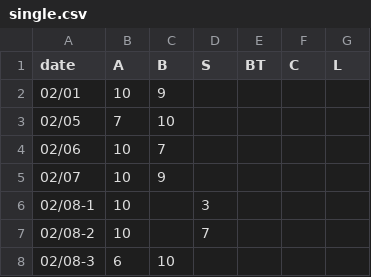
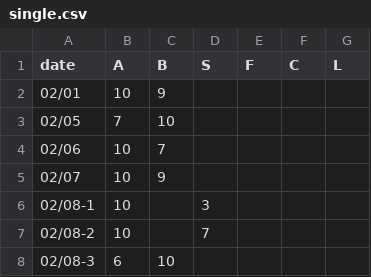
Before and after one commit to BK01/fb_stats, a CSV file: data/single.csv, drawn as a sheet; only a part is shown.

Commit message:
Update single.csv

```diff
--- a/data/single.csv
+++ b/data/single.csv
@@ -1,2 +1,2 @@
-date,A,B,S,BT,C,L
+date,A,B,S,F,C,L
 02/01,10,9,,,,
```
